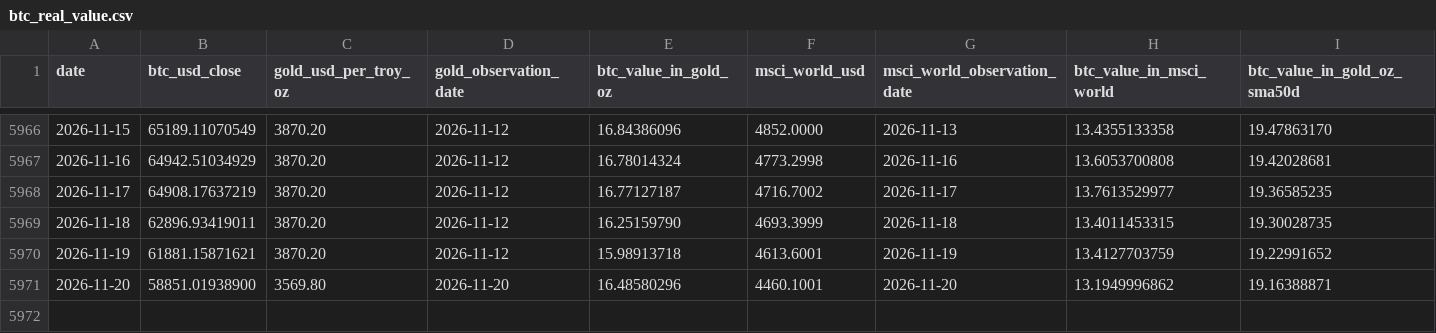
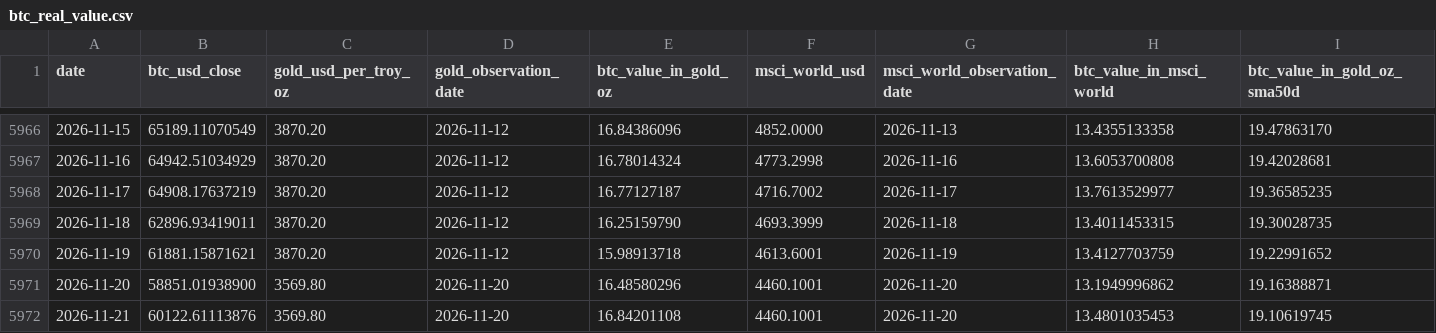
Before and after one commit to Boddei/coinmaster, a CSV file: data/btc_real_value.csv, drawn as a sheet; only a part is shown, gaps mark what is left out; rows hold the shown columns only; the diff names each change by its address in the sheet, - before the commit and + after, or states it on an @@ line.

```diff
--- a/data/btc_real_value.csv
+++ b/data/btc_real_value.csv
+row 5972: 2026-11-21 | 60122.61113876 | 3569.80 | 2026-11-20 | 16.84201108 | 4460.1001 | 2026-11-20 | 13.4801035453 | 19.10619745
```
Also changed, not shown: data/btc_daily_prices.csv.
